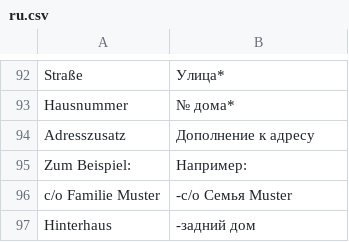
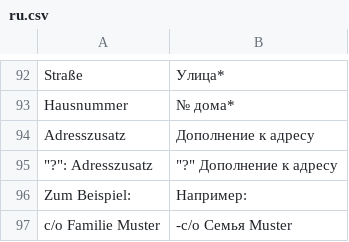
Before and after one commit to kub-berlin/formularprojekt, a CSV file: data/Rundfunkbeitrag/ru.csv, drawn as a sheet; only a part is shown, gaps mark what is left out; the shorter side is filled out with more unchanged rows; the diff names each change by its address in the sheet, - before the commit and + after, or states it on an @@ line.

```diff
--- a/data/Rundfunkbeitrag/ru.csv
+++ b/data/Rundfunkbeitrag/ru.csv
+row 95: "?": Adresszusatz | "?" Дополнение к адресу
```
Also changed, not shown: data/Rundfunkbeitrag/ar.csv, data/Rundfunkbeitrag/de-simple.csv, 3 other files.
